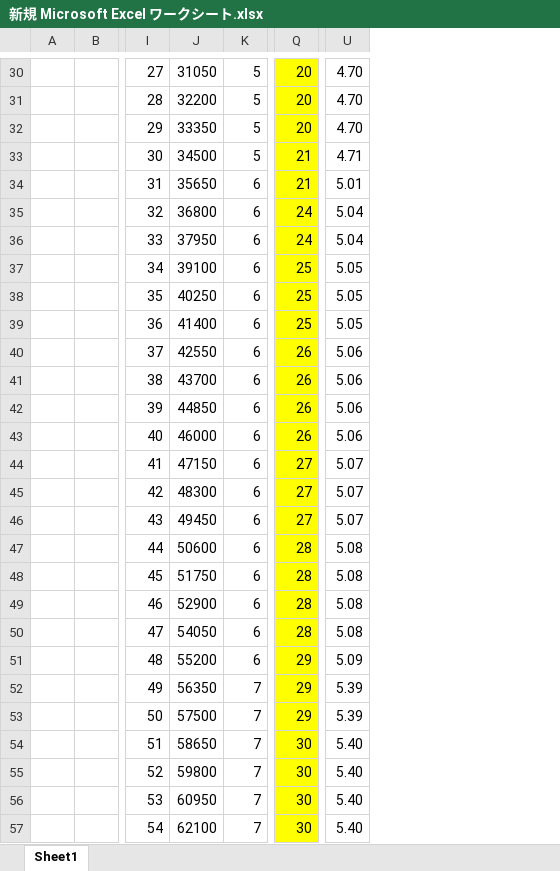
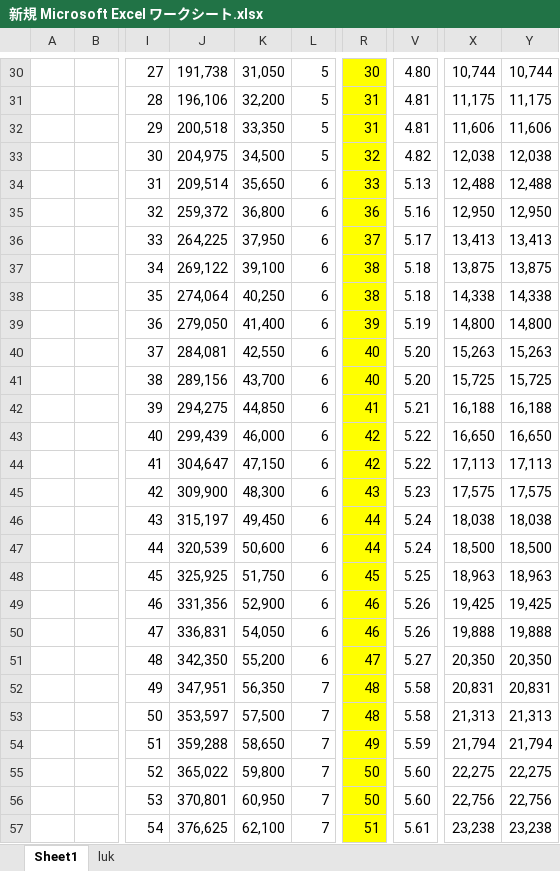
Before and after one commit to degupoppo/murasaki-san, an Excel workbook: 新規 Microsoft Excel ワークシート.xlsx, sheet Sheet1, drawn as a sheet; only a part is shown, gaps mark what is left out; values as stored, in another font and other column widths than the file's, no borders; conditional formats not drawn; removed rows and columns are numbered as before the commit, all else as after; the diff covers the shown part only; the diff names each change by its address in the sheet, - before the commit and + after, or states it on an @@ line.

```diff
--- a/新規 Microsoft Excel ワークシート.xlsx (sheet Sheet1)
+++ b/新規 Microsoft Excel ワークシート.xlsx (sheet Sheet1)
+sheet tab: luk
-column J, rows 30-57: 31050 | 32200 | 33350 | 34500 | 35650 | 36800 | 37950 | 39100 | 40250 | 41400 | 42550 | 43700 | 44850 | 46000 | 47150 | 48300 | 49450 | 50600 | 51750 | 52900 | 54050 | 55200 | 56350 | 57500 | 58650 | 59800 | 60950 | 62100
+column J, rows 30-57: 191,738 | 196,106 | 200,518 | 204,975 | 209,514 | 259,372 | 264,225 | 269,122 | 274,064 | 279,050 | 284,081 | 289,156 | 294,275 | 299,439 | 304,647 | 309,900 | 315,197 | 320,539 | 325,925 | 331,356 | 336,831 | 342,350 | 347,951 | 353,597 | 359,288 | 365,022 | 370,801 | 376,625
+column K, rows 30-57: 31,050 | 32,200 | 33,350 | 34,500 | 35,650 | 36,800 | 37,950 | 39,100 | 40,250 | 41,400 | 42,550 | 43,700 | 44,850 | 46,000 | 47,150 | 48,300 | 49,450 | 50,600 | 51,750 | 52,900 | 54,050 | 55,200 | 56,350 | 57,500 | 58,650 | 59,800 | 60,950 | 62,100
-column U, rows 30-57: 4.70 | 4.70 | 4.70 | 4.71 | 5.01 | 5.04 | 5.04 | 5.05 | 5.05 | 5.05 | 5.06 | 5.06 | 5.06 | 5.06 | 5.07 | 5.07 | 5.07 | 5.08 | 5.08 | 5.08 | 5.08 | 5.09 | 5.39 | 5.39 | 5.40 | 5.40 | 5.40 | 5.40
+column V, rows 30-57: 4.80 | 4.81 | 4.81 | 4.82 | 5.13 | 5.16 | 5.17 | 5.18 | 5.18 | 5.19 | 5.20 | 5.20 | 5.21 | 5.22 | 5.22 | 5.23 | 5.24 | 5.24 | 5.25 | 5.26 | 5.26 | 5.27 | 5.58 | 5.58 | 5.59 | 5.60 | 5.60 | 5.61
+column X, rows 30-57: 10,744 | 11,175 | 11,606 | 12,038 | 12,488 | 12,950 | 13,413 | 13,875 | 14,338 | 14,800 | 15,263 | 15,725 | 16,188 | 16,650 | 17,113 | 17,575 | 18,038 | 18,500 | 18,963 | 19,425 | 19,888 | 20,350 | 20,831 | 21,313 | 21,794 | 22,275 | 22,756 | 23,238
+column Y, rows 30-57: 10,744 | 11,175 | 11,606 | 12,038 | 12,488 | 12,950 | 13,413 | 13,875 | 14,338 | 14,800 | 15,263 | 15,725 | 16,188 | 16,650 | 17,113 | 17,575 | 18,038 | 18,500 | 18,963 | 19,425 | 19,888 | 20,350 | 20,831 | 21,313 | 21,794 | 22,275 | 22,756 | 23,238
-R30: 20
+R30: 30
-R31:R32: 20
+R31:R32: 31
-R33: 21
+R33: 32
-R34: 21
+R34: 33
-R35: 24
+R35: 36
-R36: 24
+R36: 37
-R37:R38: 25
+R37:R38: 38
-R39: 25
+R39: 39
-R40:R41: 26
+R40:R41: 40
-R42: 26
+R42: 41
-R43: 26
+R43: 42
-R44: 27
+R44: 42
-R45: 27
+R45: 43
-R46: 27
+R46: 44
-R47: 28
+R47: 44
-R48: 28
+R48: 45
-R49:R50: 28
+R49:R50: 46
-R51: 29
+R51: 47
-R52:R53: 29
+R52:R53: 48
-R54: 30
+R54: 49
-R55:R56: 30
+R55:R56: 50
-R57: 30
+R57: 51
```
Also changed, not shown: 700 edited cells and cell formats elsewhere in this sheet, formulas that keep their value, 2 other files.
